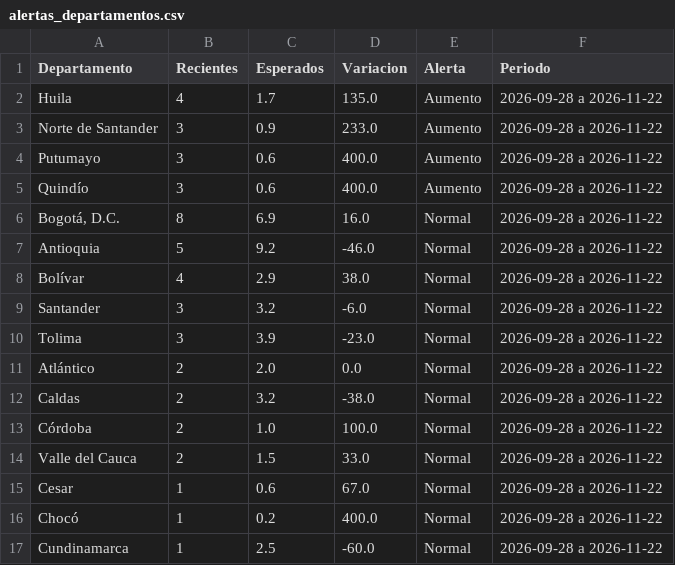
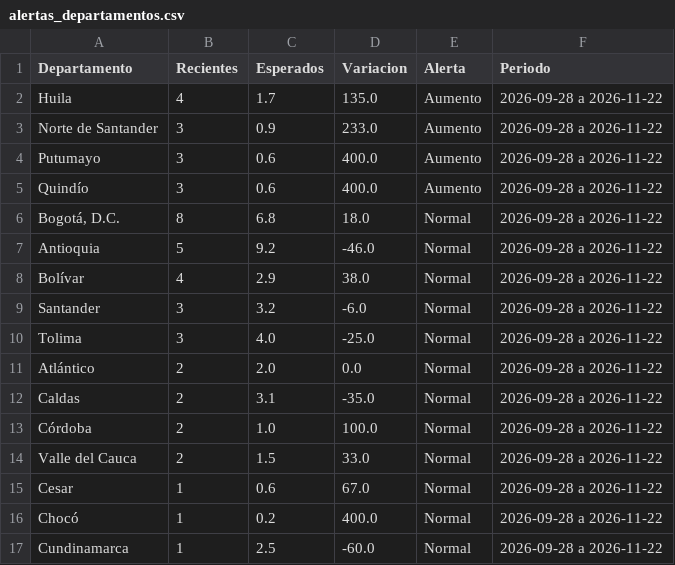
Before and after one commit to ICBF-Analitica/Monitoreo_de_medios, a CSV file: Data/hechos/alertas_departamentos.csv, drawn as a sheet; only a part is shown.

```diff
--- a/Data/hechos/alertas_departamentos.csv
+++ b/Data/hechos/alertas_departamentos.csv
@@ -5,3 +5,3 @@ Putumayo,3,0.6,400.0,Aumento,2026-09-28 a 2026-11-22
 Quindío,3,0.6,400.0,Aumento,2026-09-28 a 2026-11-22
-"Bogotá, D.C.",8,6.9,16.0,Normal,2026-09-28 a 2026-11-22
+"Bogotá, D.C.",8,6.8,18.0,Normal,2026-09-28 a 2026-11-22
 Antioquia,5,9.2,-46.0,Normal,2026-09-28 a 2026-11-22
@@ -9,5 +9,5 @@ Bolívar,4,2.9,38.0,Normal,2026-09-28 a 2026-11-22
 Santander,3,3.2,-6.0,Normal,2026-09-28 a 2026-11-22
-Tolima,3,3.9,-23.0,Normal,2026-09-28 a 2026-11-22
+Tolima,3,4.0,-25.0,Normal,2026-09-28 a 2026-11-22
 Atlántico,2,2.0,0.0,Normal,2026-09-28 a 2026-11-22
-Caldas,2,3.2,-38.0,Normal,2026-09-28 a 2026-11-22
+Caldas,2,3.1,-35.0,Normal,2026-09-28 a 2026-11-22
 Córdoba,2,1.0,100.0,Normal,2026-09-28 a 2026-11-22
```
Also changed, not shown: 6 other files.
